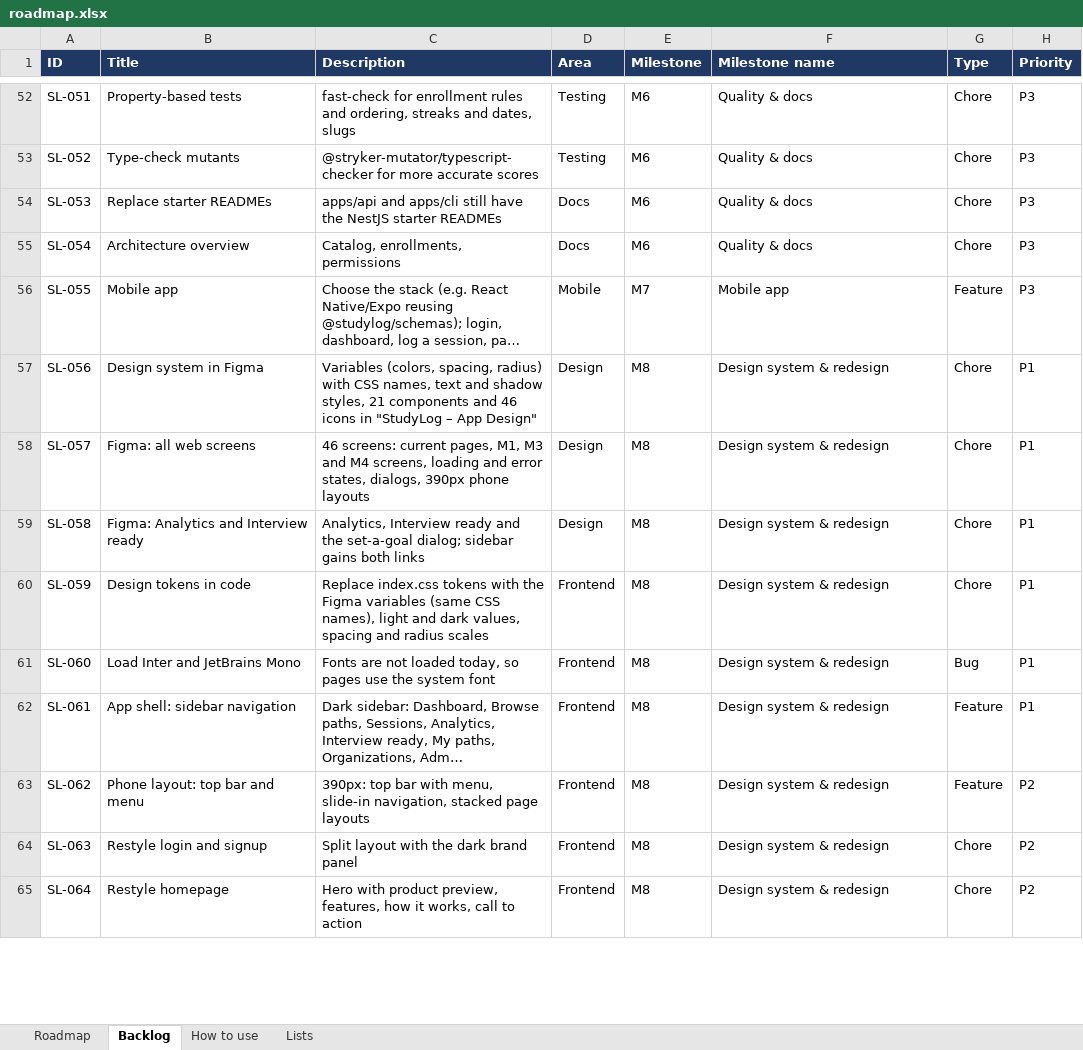
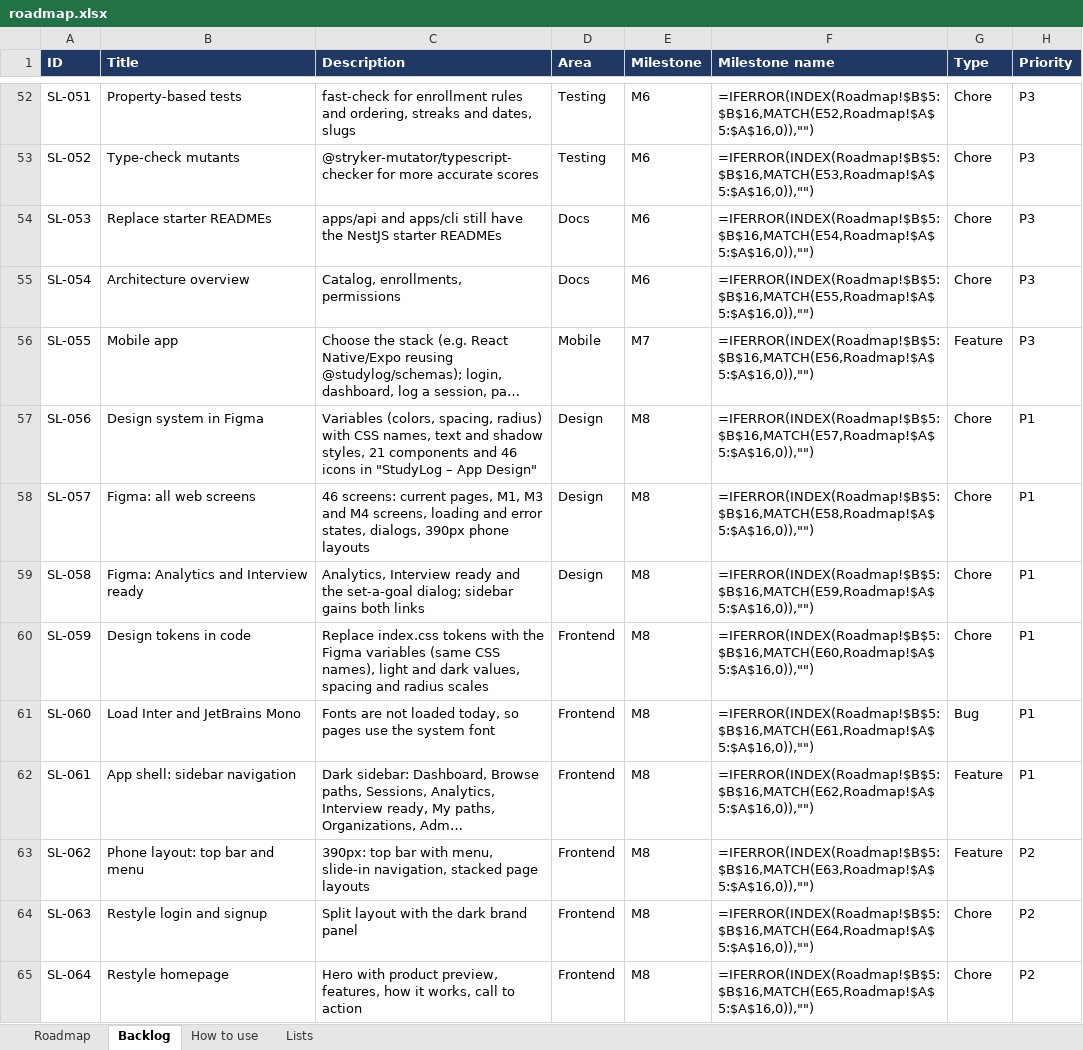
Before and after one commit to coolsamk7/gradiaqo, an Excel workbook: roadmap.xlsx, sheet Backlog, drawn as a sheet; only a part is shown, gaps mark what is left out; long unchanged cells end in …; values as stored, in another font and other column widths than the file's, no borders; formulas without a stored value are shown as written; conditional formats and table styles not drawn; the diff covers the shown part only; the diff names each change by its address in the sheet, - before the commit and + after, or states it on an @@ line.

```diff
--- a/roadmap.xlsx (sheet Backlog)
+++ b/roadmap.xlsx (sheet Backlog)
-F52 (Milestone name): Quality & docs
+F52 (Milestone name): =IFERROR(INDEX(Roadmap!$B$5:$B$16,MATCH(E52,Roadmap!$A$5:$A$16,0)),"")
-F53 (Milestone name): Quality & docs
+F53 (Milestone name): =IFERROR(INDEX(Roadmap!$B$5:$B$16,MATCH(E53,Roadmap!$A$5:$A$16,0)),"")
-F54 (Milestone name): Quality & docs
+F54 (Milestone name): =IFERROR(INDEX(Roadmap!$B$5:$B$16,MATCH(E54,Roadmap!$A$5:$A$16,0)),"")
-F55 (Milestone name): Quality & docs
+F55 (Milestone name): =IFERROR(INDEX(Roadmap!$B$5:$B$16,MATCH(E55,Roadmap!$A$5:$A$16,0)),"")
-F56 (Milestone name): Mobile app
+F56 (Milestone name): =IFERROR(INDEX(Roadmap!$B$5:$B$16,MATCH(E56,Roadmap!$A$5:$A$16,0)),"")
-F57 (Milestone name): Design system & redesign
+F57 (Milestone name): =IFERROR(INDEX(Roadmap!$B$5:$B$16,MATCH(E57,Roadmap!$A$5:$A$16,0)),"")
-F58 (Milestone name): Design system & redesign
+F58 (Milestone name): =IFERROR(INDEX(Roadmap!$B$5:$B$16,MATCH(E58,Roadmap!$A$5:$A$16,0)),"")
-F59 (Milestone name): Design system & redesign
+F59 (Milestone name): =IFERROR(INDEX(Roadmap!$B$5:$B$16,MATCH(E59,Roadmap!$A$5:$A$16,0)),"")
-F60 (Milestone name): Design system & redesign
+F60 (Milestone name): =IFERROR(INDEX(Roadmap!$B$5:$B$16,MATCH(E60,Roadmap!$A$5:$A$16,0)),"")
-F61 (Milestone name): Design system & redesign
+F61 (Milestone name): =IFERROR(INDEX(Roadmap!$B$5:$B$16,MATCH(E61,Roadmap!$A$5:$A$16,0)),"")
-F62 (Milestone name): Design system & redesign
+F62 (Milestone name): =IFERROR(INDEX(Roadmap!$B$5:$B$16,MATCH(E62,Roadmap!$A$5:$A$16,0)),"")
-F63 (Milestone name): Design system & redesign
+F63 (Milestone name): =IFERROR(INDEX(Roadmap!$B$5:$B$16,MATCH(E63,Roadmap!$A$5:$A$16,0)),"")
-F64 (Milestone name): Design system & redesign
+F64 (Milestone name): =IFERROR(INDEX(Roadmap!$B$5:$B$16,MATCH(E64,Roadmap!$A$5:$A$16,0)),"")
-F65 (Milestone name): Design system & redesign
+F65 (Milestone name): =IFERROR(INDEX(Roadmap!$B$5:$B$16,MATCH(E65,Roadmap!$A$5:$A$16,0)),"")
```
Also changed, not shown: 29 added rows and 72 edited cells elsewhere in this sheet, sheet Roadmap, sheet Lists, sheet How to use.
